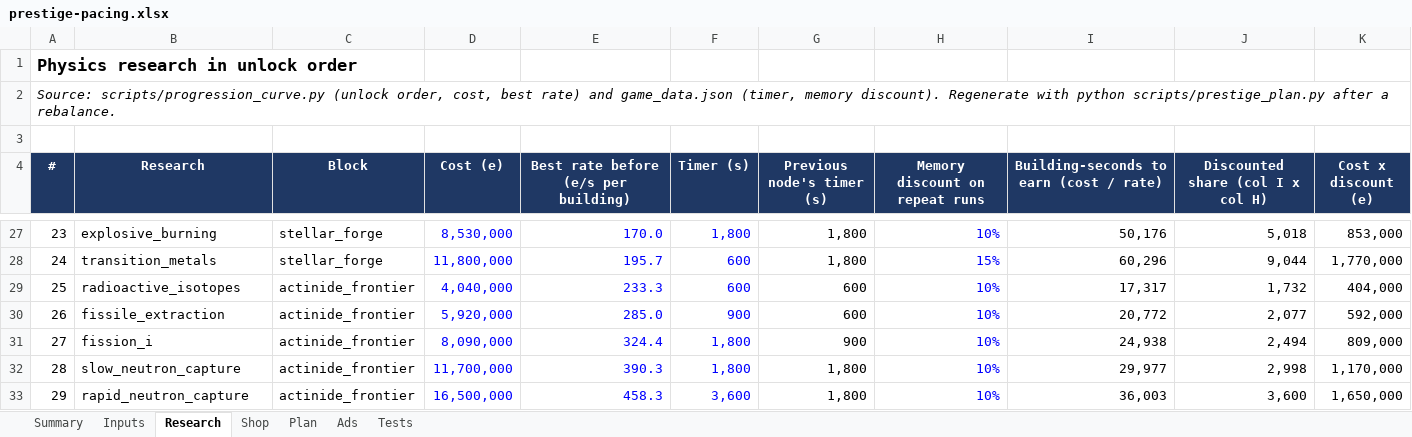
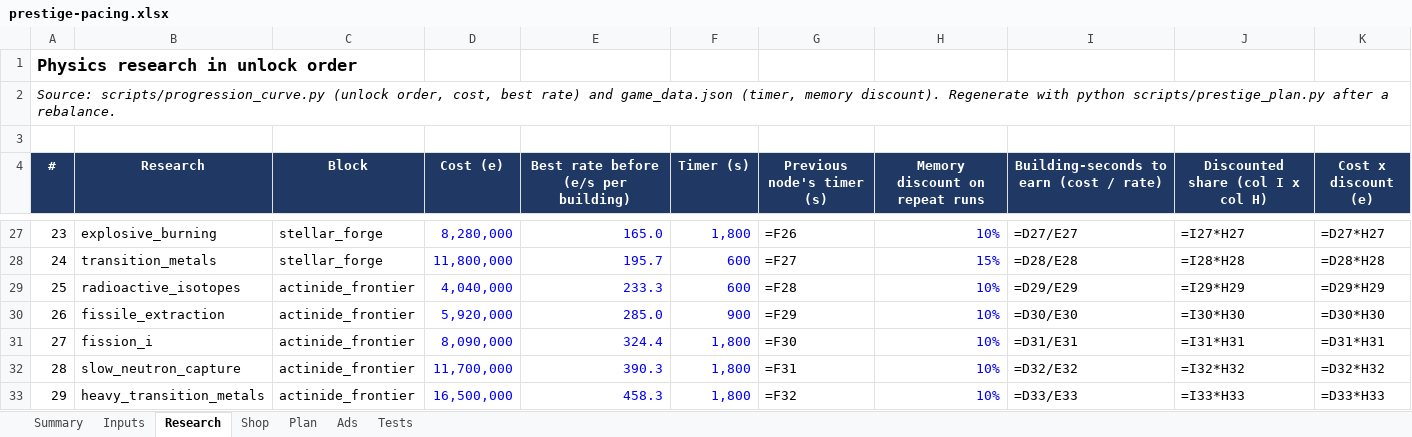
Before and after one commit to aclemetson/mobile-idle-builder, an Excel workbook: docs/balance/prestige-pacing.xlsx, sheet Research, drawn as a sheet; only a part is shown, gaps mark what is left out; values as stored, in another font and other column widths than the file's, no borders; formulas without a stored value are shown as written; the diff covers the shown part only; the diff names each change by its address in the sheet, - before the commit and + after, or states it on an @@ line.

```diff
--- a/docs/balance/prestige-pacing.xlsx (sheet Research)
+++ b/docs/balance/prestige-pacing.xlsx (sheet Research)
-D27 (Cost (e)): 8,530,000
+D27 (Cost (e)): 8,280,000
-E27: 170.0
+E27: 165.0
-G27 (Previous node's timer (s)): 1,800
+G27 (Previous node's timer (s)): =F26
-I27: 50,176
+I27: =D27/E27
-J27 (Discounted share (col I x col H)): 5,018
+J27 (Discounted share (col I x col H)): =I27*H27
-K27 (Cost x discount (e)): 853,000
+K27 (Cost x discount (e)): =D27*H27
-G28 (Previous node's timer (s)): 1,800
+G28 (Previous node's timer (s)): =F27
-I28: 60,296
+I28: =D28/E28
-J28 (Discounted share (col I x col H)): 9,044
+J28 (Discounted share (col I x col H)): =I28*H28
-K28 (Cost x discount (e)): 1,770,000
+K28 (Cost x discount (e)): =D28*H28
-G29 (Previous node's timer (s)): 600
+G29 (Previous node's timer (s)): =F28
-I29: 17,317
+I29: =D29/E29
-J29 (Discounted share (col I x col H)): 1,732
+J29 (Discounted share (col I x col H)): =I29*H29
-K29 (Cost x discount (e)): 404,000
+K29 (Cost x discount (e)): =D29*H29
-G30 (Previous node's timer (s)): 600
+G30 (Previous node's timer (s)): =F29
-I30: 20,772
+I30: =D30/E30
-J30 (Discounted share (col I x col H)): 2,077
+J30 (Discounted share (col I x col H)): =I30*H30
-K30 (Cost x discount (e)): 592,000
+K30 (Cost x discount (e)): =D30*H30
-G31 (Previous node's timer (s)): 900
+G31 (Previous node's timer (s)): =F30
-I31: 24,938
+I31: =D31/E31
-J31 (Discounted share (col I x col H)): 2,494
+J31 (Discounted share (col I x col H)): =I31*H31
-K31 (Cost x discount (e)): 809,000
+K31 (Cost x discount (e)): =D31*H31
-G32 (Previous node's timer (s)): 1,800
+G32 (Previous node's timer (s)): =F31
-I32: 29,977
+I32: =D32/E32
-J32 (Discounted share (col I x col H)): 2,998
+J32 (Discounted share (col I x col H)): =I32*H32
-K32 (Cost x discount (e)): 1,170,000
+K32 (Cost x discount (e)): =D32*H32
-B33 (Research): rapid_neutron_capture
+B33 (Research): heavy_transition_metals
-F33 (Timer (s)): 3,600
+F33 (Timer (s)): 1,800
-G33 (Previous node's timer (s)): 1,800
+G33 (Previous node's timer (s)): =F32
-I33: 36,003
+I33: =D33/E33
-J33 (Discounted share (col I x col H)): 3,600
+J33 (Discounted share (col I x col H)): =I33*H33
-K33 (Cost x discount (e)): 1,650,000
+K33 (Cost x discount (e)): =D33*H33
```
Also changed, not shown: 122 edited cells elsewhere in this sheet, sheet Shop, sheet Plan, sheet Summary, sheet Ads, sheet Inputs, sheet Tests, 3 other files.
